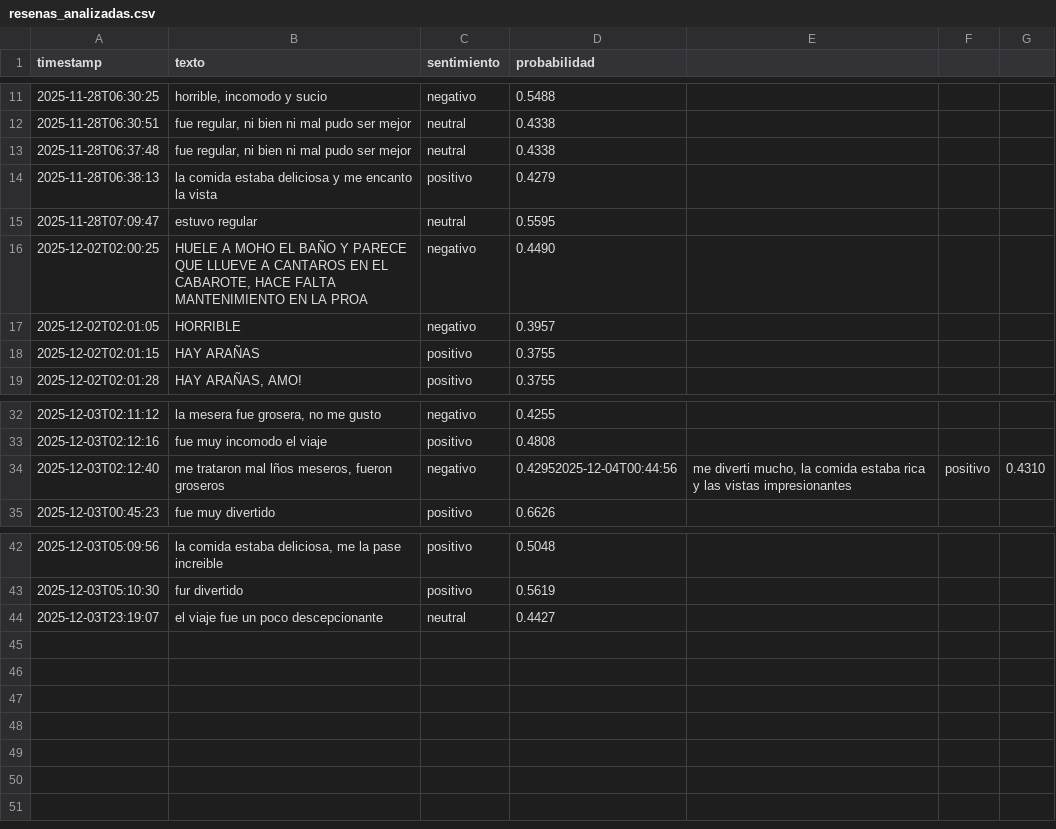
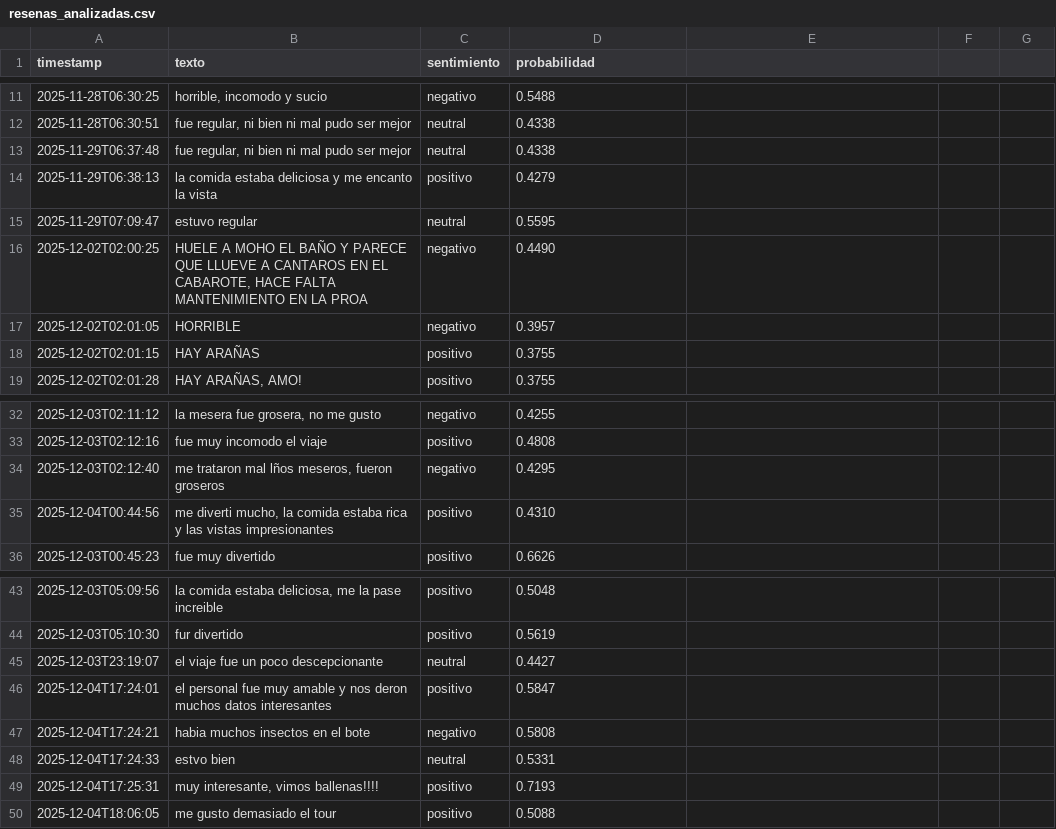
Before and after one commit to Vanessaa-lo/tours_sentimiento, a CSV file: data/resenas_analizadas.csv, drawn as a sheet; only a part is shown, gaps mark what is left out.

```diff
--- a/data/resenas_analizadas.csv
+++ b/data/resenas_analizadas.csv
@@ -12,5 +12,5 @@ timestamp,texto,sentimiento,probabilidad
 2025-11-28T06:30:51,"fue regular, ni bien ni mal pudo ser mejor",neutral,0.4338
-2025-11-28T06:37:48,"fue regular, ni bien ni mal pudo ser mejor",neutral,0.4338
-2025-11-28T06:38:13,la comida estaba deliciosa y me encanto la vista,positivo,0.4279
-2025-11-28T07:09:47,estuvo regular,neutral,0.5595
+2025-11-29T06:37:48,"fue regular, ni bien ni mal pudo ser mejor",neutral,0.4338
+2025-11-29T06:38:13,la comida estaba deliciosa y me encanto la vista,positivo,0.4279
+2025-11-29T07:09:47,estuvo regular,neutral,0.5595
 2025-12-02T02:00:25,"HUELE A MOHO EL BAÑO Y PARECE QUE LLUEVE A CANTAROS EN EL CABAROTE, HACE FALTA MANTENIMIENTO EN LA PROA",negativo,0.4490
@@ -33,3 +33,4 @@ timestamp,texto,sentimiento,probabilidad
 2025-12-03T02:12:16,fue muy incomodo el viaje,positivo,0.4808
-2025-12-03T02:12:40,"me trataron mal lños meseros, fueron groseros",negativo,0.42952025-12-04T00:44:56,"me diverti mucho, la comida estaba rica y las vistas impresionantes",positivo,0.4310
+2025-12-03T02:12:40,"me trataron mal lños meseros, fueron groseros",negativo,0.4295
+2025-12-04T00:44:56,"me diverti mucho, la comida estaba rica y las vistas impresionantes",positivo,0.4310
 2025-12-03T00:45:23,fue muy divertido,positivo,0.6626
@@ -44 +45,6 @@ timestamp,texto,sentimiento,probabilidad
 2025-12-03T23:19:07,el viaje fue un poco descepcionante,neutral,0.4427
+2025-12-04T17:24:01,el personal fue muy amable y nos deron muchos datos interesantes,positivo,0.5847
+2025-12-04T17:24:21,habia muchos insectos en el bote,negativo,0.5808
+2025-12-04T17:24:33,estvo bien,neutral,0.5331
+2025-12-04T17:25:31,"muy interesante, vimos ballenas!!!!",positivo,0.7193
+2025-12-04T18:06:05,me gusto demasiado el tour,positivo,0.5088
```
Also changed, not shown: 3 other files.
